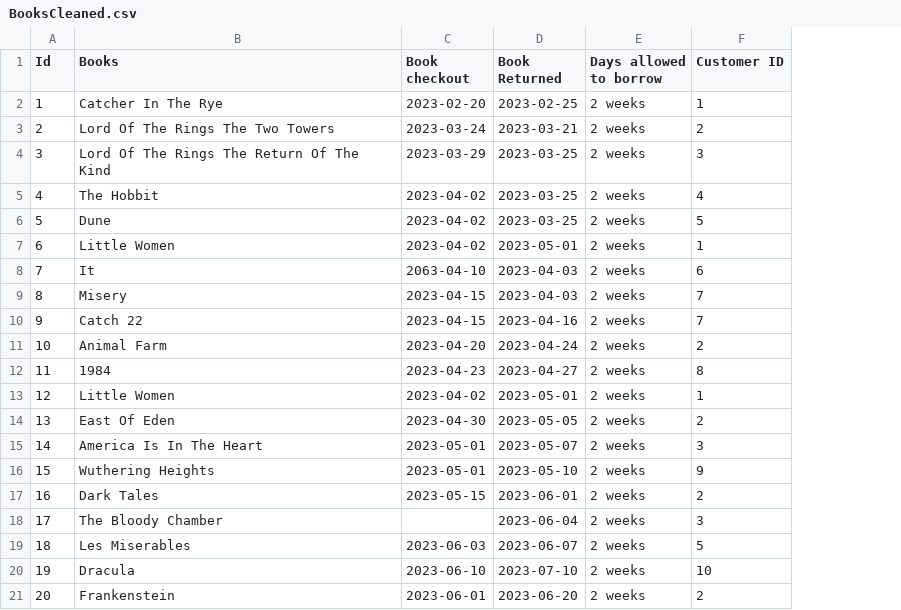
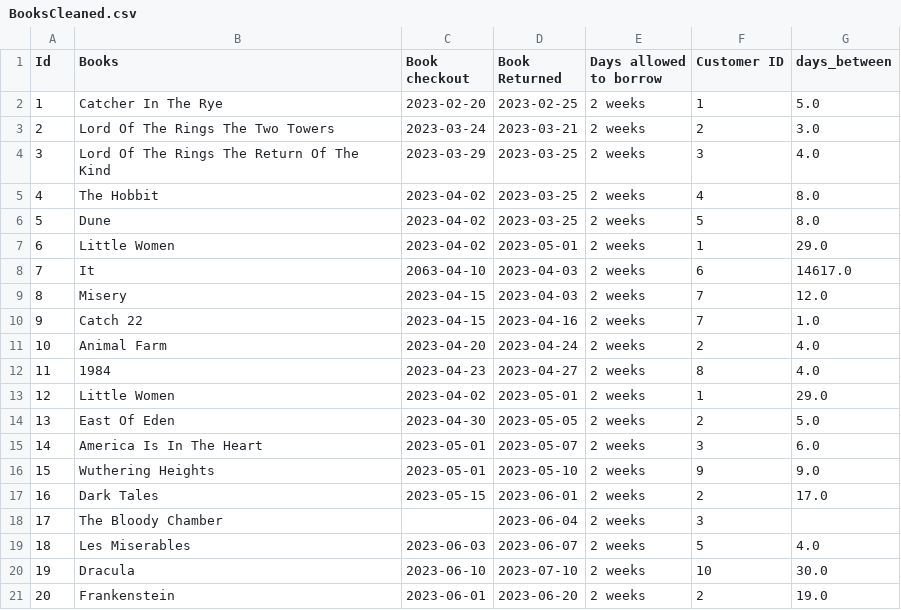
Before and after one commit to AM-SYFRS-DDAT/DE5M5, a CSV file: BooksCleaned.csv, drawn as a sheet; the diff names each change by its address in the sheet, - before the commit and + after, or states it on an @@ line.

```diff
--- a/BooksCleaned.csv
+++ b/BooksCleaned.csv
+column G (days_between), rows 2-21: 5.0 | 3.0 | 4.0 | 8.0 | 8.0 | 29.0 | 14617.0 | 12.0 | 1.0 | 4.0 | 4.0 | 29.0 | 5.0 | 6.0 | 9.0 | 17.0 |  | 4.0 | 30.0 | 19.0
```
Also changed, not shown: 3 other files.
